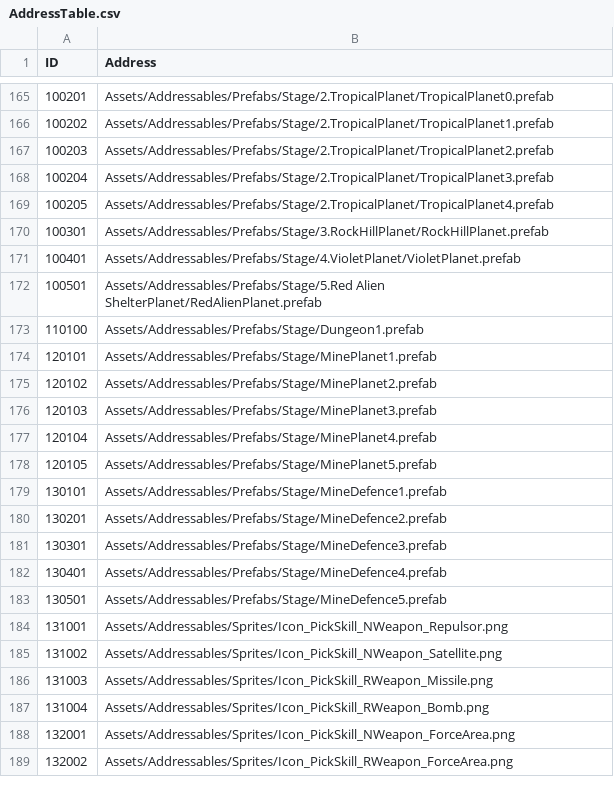
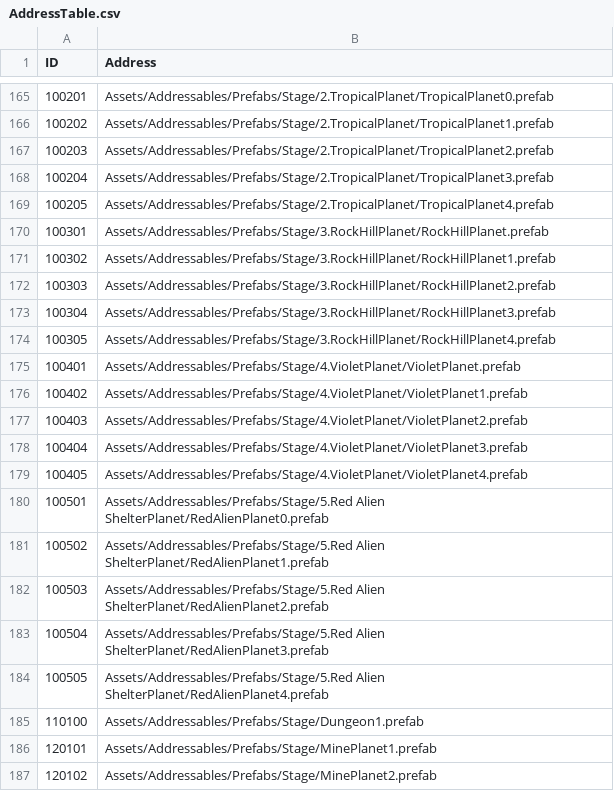
Before and after one commit to jikwang-park/SpaceMiner, a CSV file: Unity/Assets/Addressables/DataTables/AddressTable.csv, drawn as a sheet; only a part is shown, gaps mark what is left out; the shorter side is filled out with more unchanged rows.

```diff
--- a/Unity/Assets/Addressables/DataTables/AddressTable.csv
+++ b/Unity/Assets/Addressables/DataTables/AddressTable.csv
@@ -170,4 +170,16 @@ ID,Address
 100301,Assets/Addressables/Prefabs/Stage/3.RockHillPlanet/RockHillPlanet.prefab
+100302,Assets/Addressables/Prefabs/Stage/3.RockHillPlanet/RockHillPlanet1.prefab
+100303,Assets/Addressables/Prefabs/Stage/3.RockHillPlanet/RockHillPlanet2.prefab
+100304,Assets/Addressables/Prefabs/Stage/3.RockHillPlanet/RockHillPlanet3.prefab
+100305,Assets/Addressables/Prefabs/Stage/3.RockHillPlanet/RockHillPlanet4.prefab
 100401,Assets/Addressables/Prefabs/Stage/4.VioletPlanet/VioletPlanet.prefab
-100501,Assets/Addressables/Prefabs/Stage/5.Red Alien ShelterPlanet/RedAlienPlanet.prefab
+100402,Assets/Addressables/Prefabs/Stage/4.VioletPlanet/VioletPlanet1.prefab
+100403,Assets/Addressables/Prefabs/Stage/4.VioletPlanet/VioletPlanet2.prefab
+100404,Assets/Addressables/Prefabs/Stage/4.VioletPlanet/VioletPlanet3.prefab
+100405,Assets/Addressables/Prefabs/Stage/4.VioletPlanet/VioletPlanet4.prefab
+100501,Assets/Addressables/Prefabs/Stage/5.Red Alien ShelterPlanet/RedAlienPlanet0.prefab
+100502,Assets/Addressables/Prefabs/Stage/5.Red Alien ShelterPlanet/RedAlienPlanet1.prefab
+100503,Assets/Addressables/Prefabs/Stage/5.Red Alien ShelterPlanet/RedAlienPlanet2.prefab
+100504,Assets/Addressables/Prefabs/Stage/5.Red Alien ShelterPlanet/RedAlienPlanet3.prefab
+100505,Assets/Addressables/Prefabs/Stage/5.Red Alien ShelterPlanet/RedAlienPlanet4.prefab
 110100,Assets/Addressables/Prefabs/Stage/Dungeon1.prefab
```
Also changed, not shown: 41 other files.
